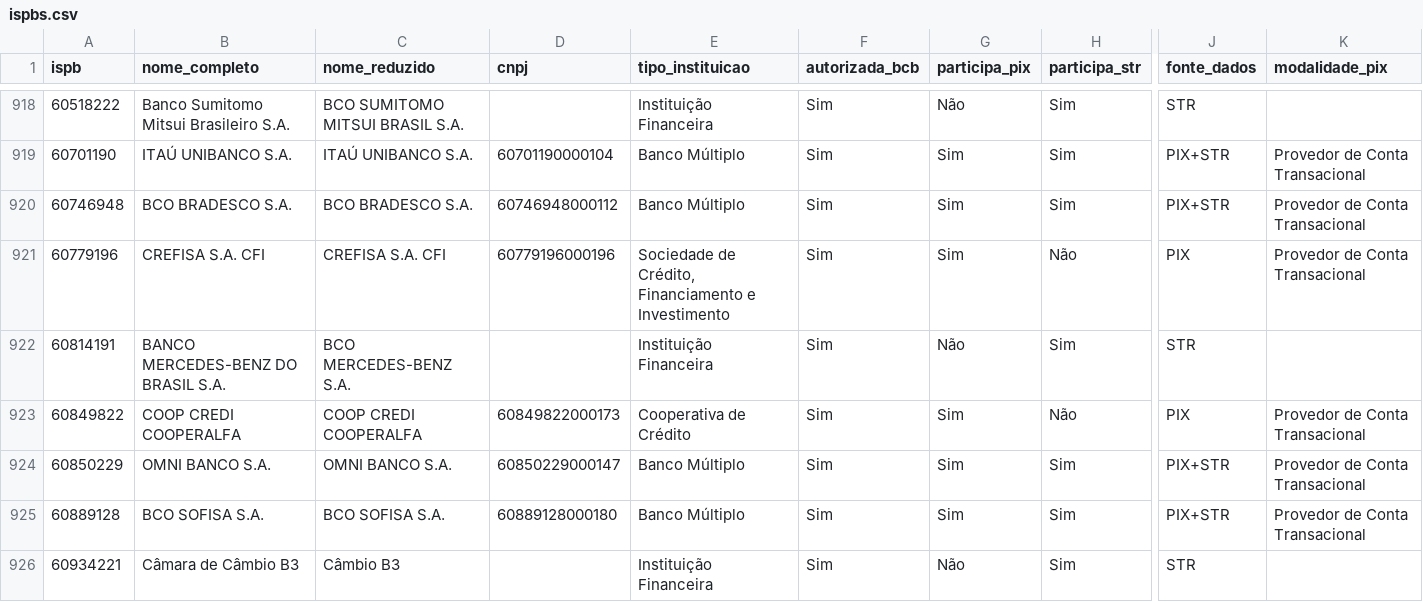
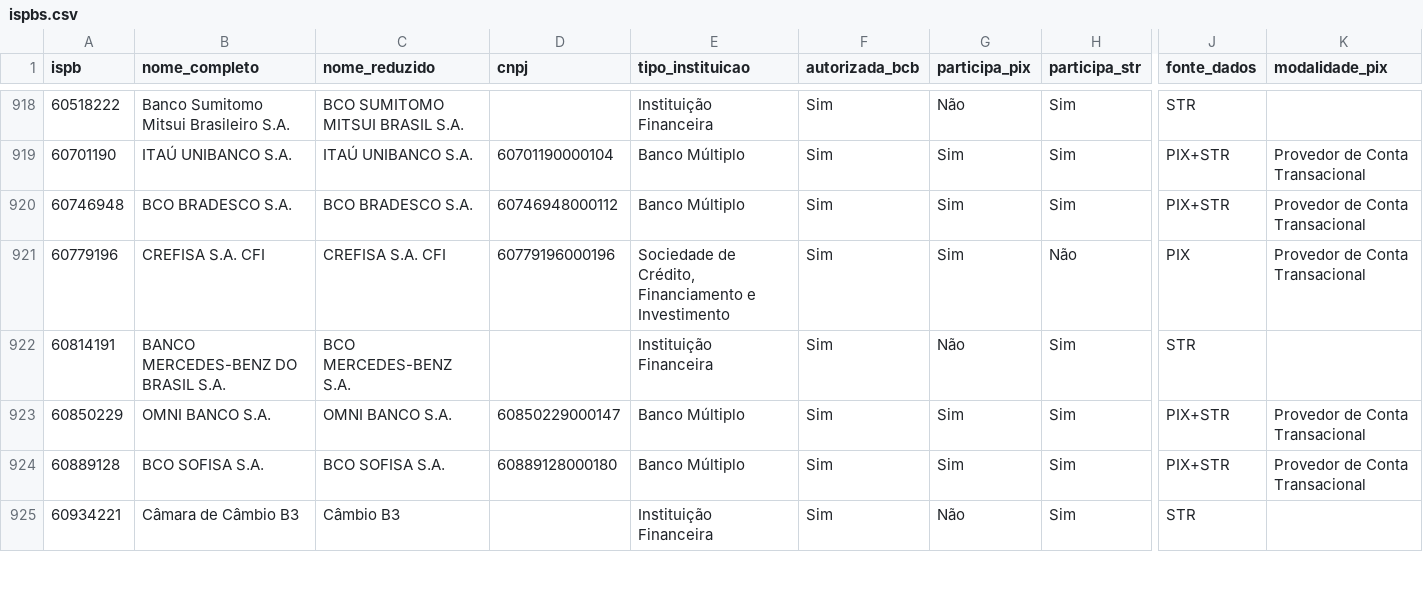
Before and after one commit to antoniopaolillo/brasil-ispb-database, a CSV file: data/ispbs.csv, drawn as a sheet; only a part is shown, gaps mark what is left out; rows hold the shown columns only; the diff names each change by its address in the sheet, - before the commit and + after, or states it on an @@ line.

```diff
--- a/data/ispbs.csv
+++ b/data/ispbs.csv
-row 923: 60849822 | COOP CREDI COOPERALFA | COOP CREDI COOPERALFA | 60849822000173 | Cooperativa de Crédito | Sim | Sim | Não | PIX | Provedor de Conta Transacional
```
Also changed, not shown: 2 other files.
